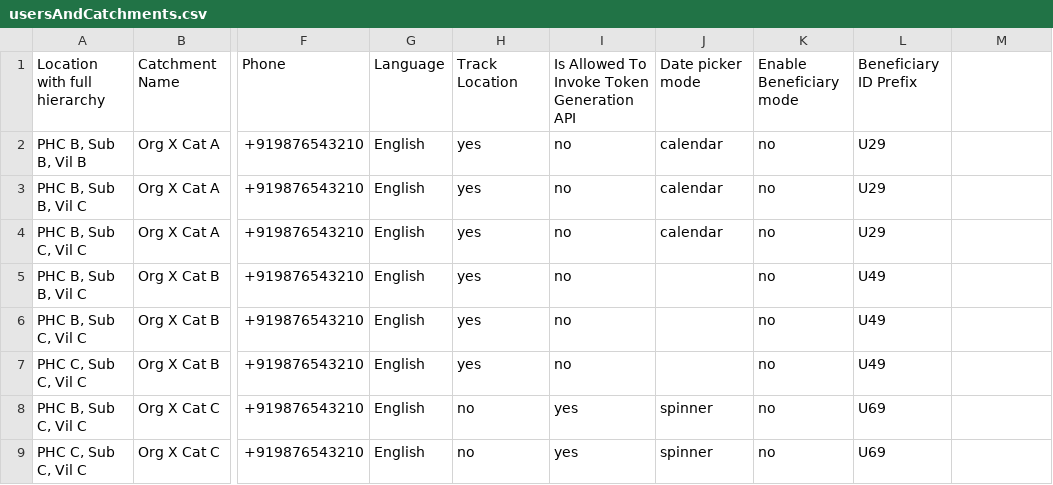
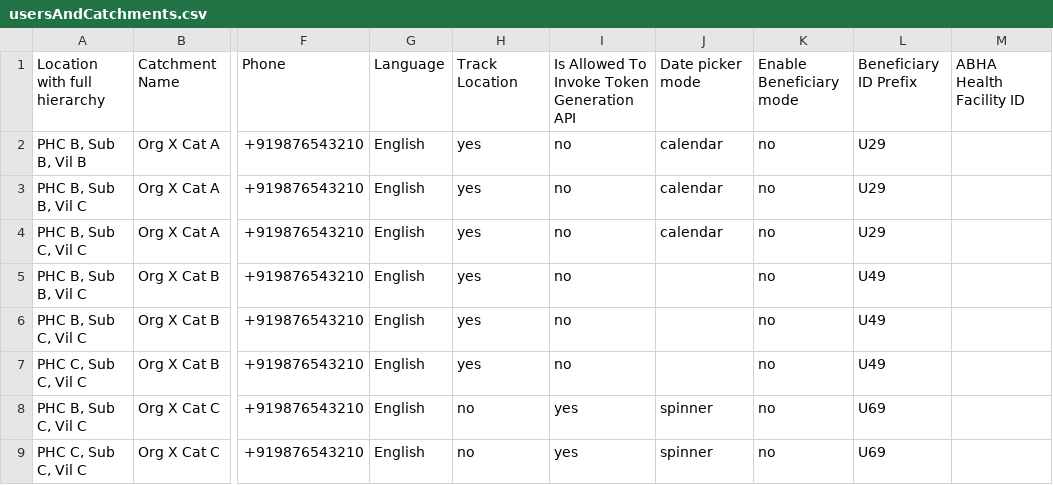
Before and after one commit to avniproject/avni-webapp, a CSV file: public/bulkuploads/sample/usersAndCatchments.csv, drawn as a sheet; only a part is shown, gaps mark what is left out; the diff names each change by its address in the sheet, - before the commit and + after, or states it on an @@ line.

```diff
--- a/public/bulkuploads/sample/usersAndCatchments.csv
+++ b/public/bulkuploads/sample/usersAndCatchments.csv
-M1: (empty)
+M1: ABHA Health Facility ID
```
Also changed, not shown: 1 other file.
